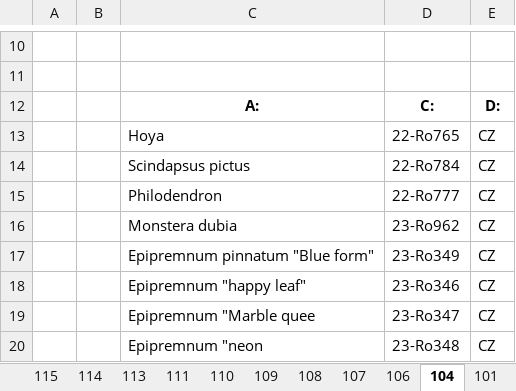
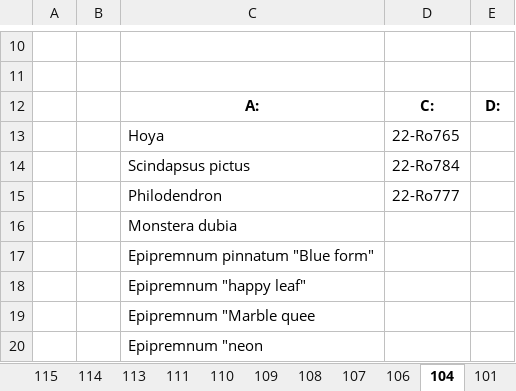
Before and after one commit to shaneomac1337/rostlinolekarske_pasy, an Excel workbook: 12052023.xlsx, sheet 104, drawn as a sheet; only a part is shown, gaps mark what is left out; values as stored, in another font and other column widths than the file's, no borders; charts and pictures not drawn; removed rows and columns are numbered as before the commit, all else as after; the diff names each change by its address in the sheet, - before the commit and + after, or states it on an @@ line.

```diff
--- a/12052023.xlsx (sheet 104)
+++ b/12052023.xlsx (sheet 104)
-E13:E15: CZ
+E13:E15: (empty)
-row 16:  |  | Monstera dubia | 23-Ro962 | CZ
-row 17:  |  | Epipremnum pinnatum "Blue form" | 23-Ro349 | CZ
-row 18:  |  | Epipremnum "happy leaf" | 23-Ro346 | CZ
-row 19:  |  | Epipremnum "Marble quee | 23-Ro347 | CZ
-row 20:  |  | Epipremnum "neon | 23-Ro348 | CZ
+row 16:  |  | Monstera dubia
+row 17:  |  | Epipremnum pinnatum "Blue form"
+row 18:  |  | Epipremnum "happy leaf"
+row 19:  |  | Epipremnum "Marble quee
+row 20:  |  | Epipremnum "neon
```
Also changed, not shown: sheet 50, sheet 76, sheet 74, sheet 95, sheet 85, sheet 89, 43 more sheets, charts or pictures, 3 other files.
